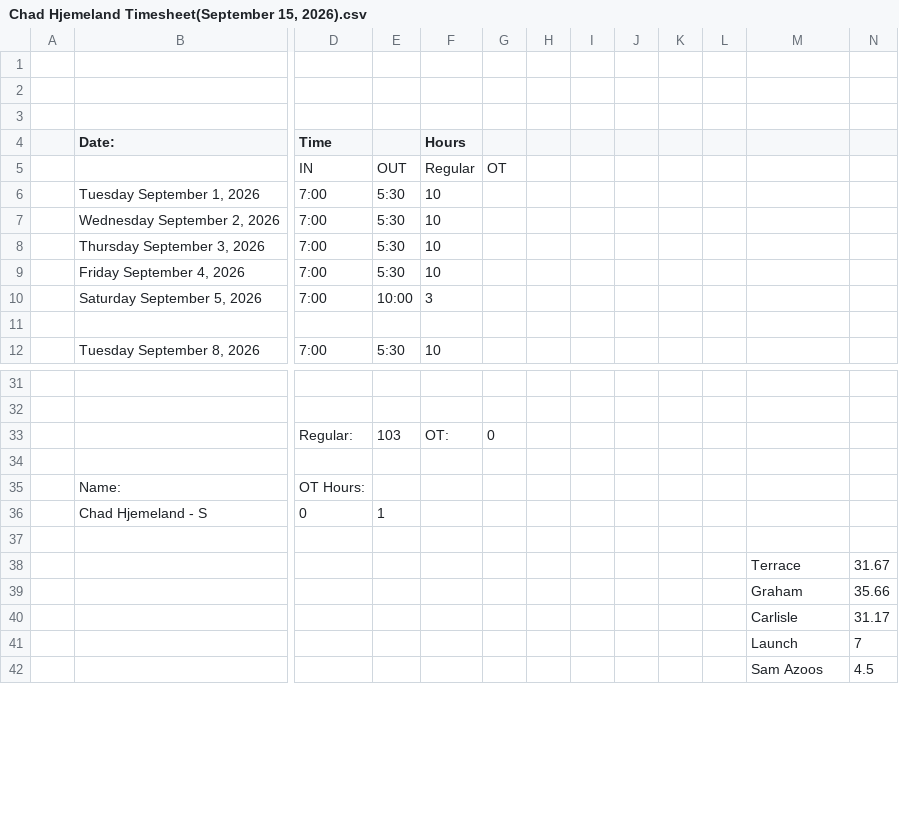
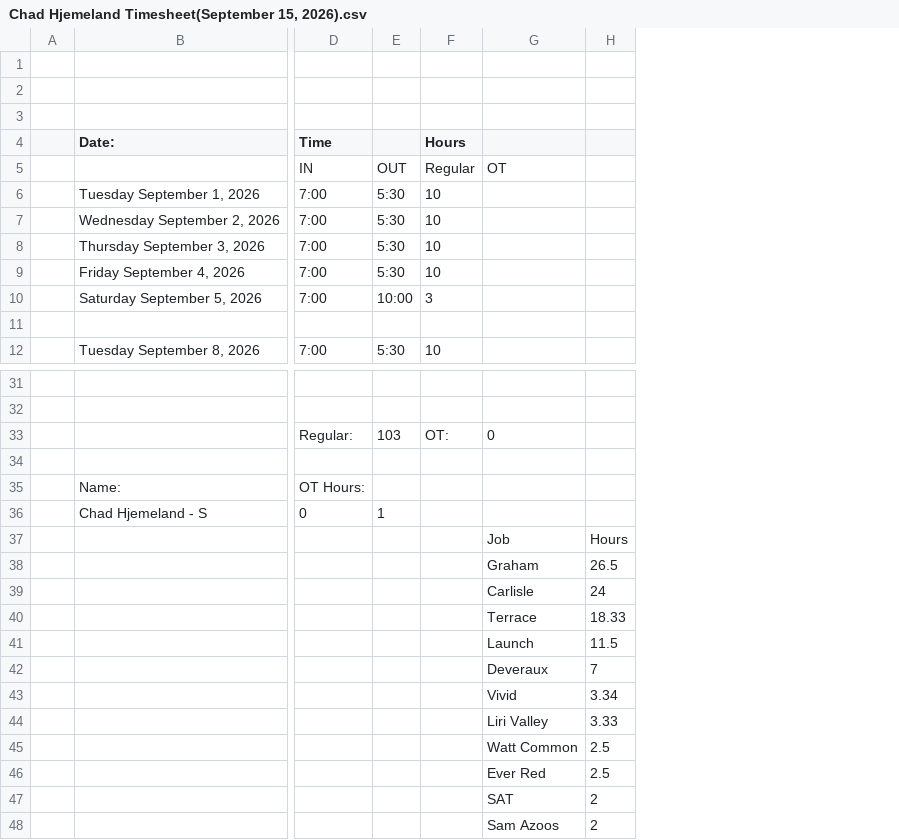
Before and after one commit to lyndon-weber-LLC/headcount-dashboard, a CSV file: data/live/Chad Hjemeland Timesheet(September 15, 2026).csv, drawn as a sheet; only a part is shown, gaps mark what is left out; removed rows and columns are numbered as before the commit, all else as after; rows hold the shown columns only; the diff names each change by its address in the sheet, - before the commit and + after, or states it on an @@ line.

```diff
--- a/data/live/Chad Hjemeland Timesheet(September 15, 2026).csv
+++ b/data/live/Chad Hjemeland Timesheet(September 15, 2026).csv
-column G, row 5: OT; row 33: 0
-column H, empty
-column I, empty
-column J, empty
-column K, empty
-column L, empty
-column N, rows 38-42: 31.67 | 35.66 | 31.17 | 7 | 4.5
+column H, rows 37-39: Hours | 26.5 | 24; row 41: 11.5; row 48: 2
-G5: (empty)
+G5: OT
-G33: (empty)
+G33: 0
-row 37: (empty)
-G37: Terrace
+G37: Job
+row 40:  |  |  |  |  | Terrace | 18.33
+row 42:  |  |  |  |  | Deveraux | 7
+row 43:  |  |  |  |  | Vivid | 3.34
+row 44:  |  |  |  |  | Liri Valley | 3.33
+row 45:  |  |  |  |  | Watt Common | 2.5
+row 46:  |  |  |  |  | Ever Red | 2.5
+row 47:  |  |  |  |  | SAT | 2
```
Also changed, not shown: data/live/Carlisle Timesheet(December 31, 9999).csv, data/live/Cory Timesheet(December 31, 9999).csv, 14 other files.
